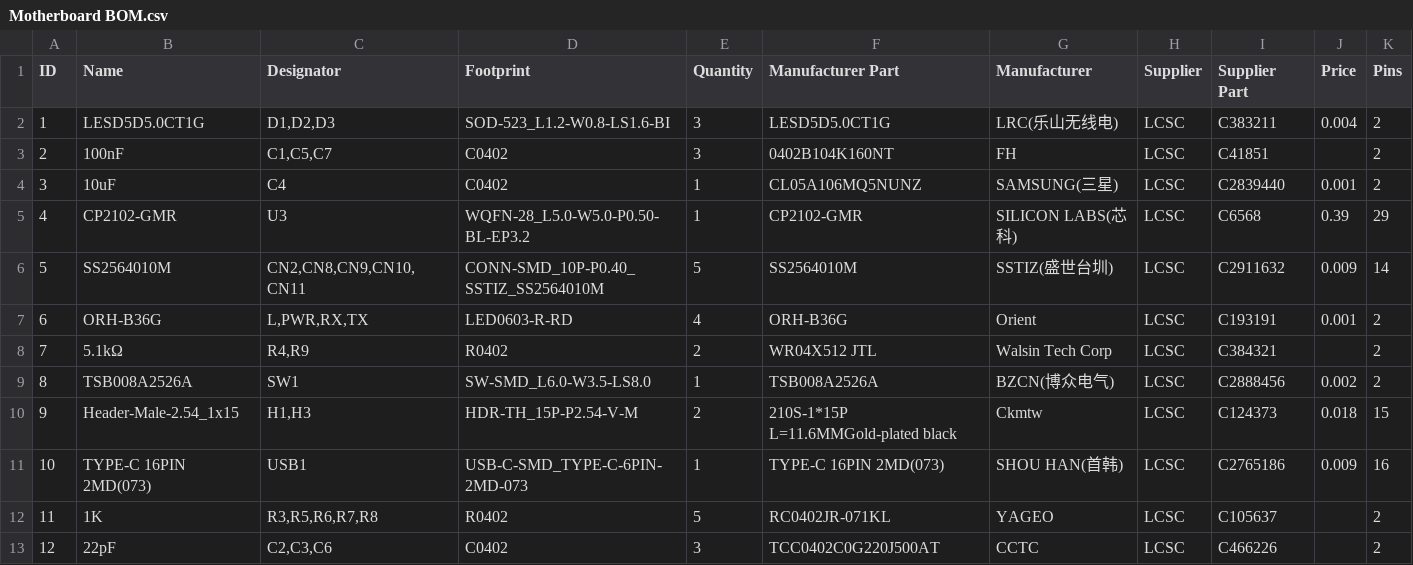
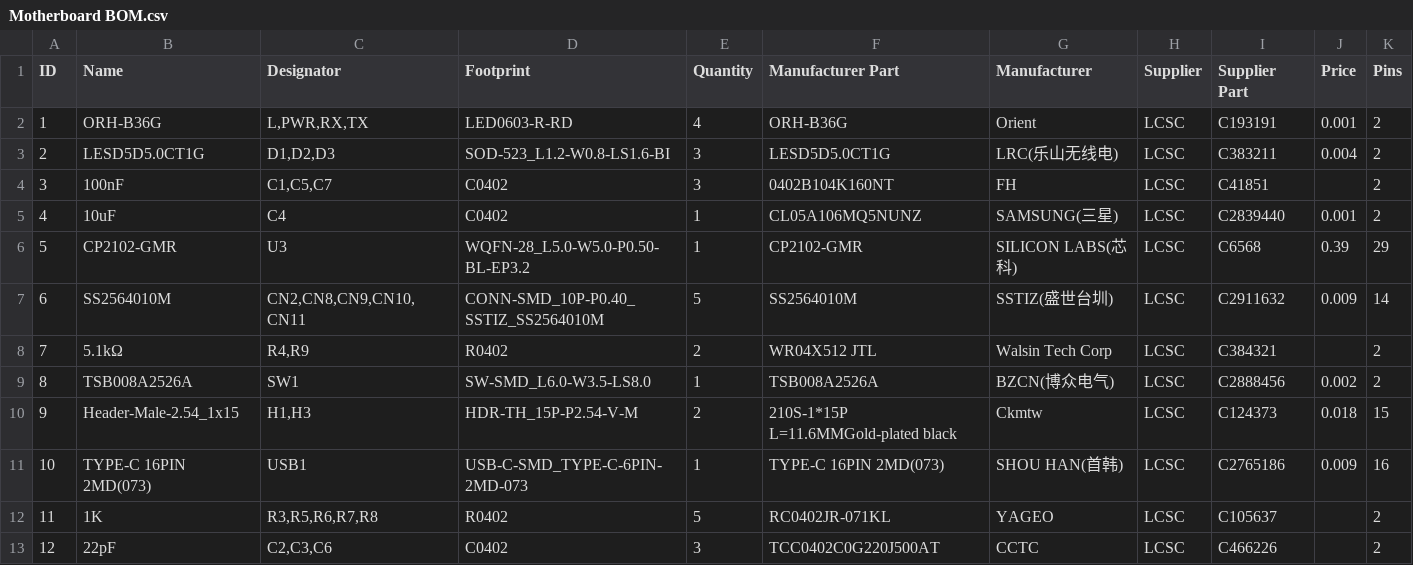
Before and after one commit to EdoardoBaggio03/Modularino, a CSV file: BOMs/Motherboard BOM.csv, drawn as a sheet; only a part is shown; removed rows and columns are numbered as before the commit, all else as after; rows hold the shown columns only; the diff names each change by its address in the sheet, - before the commit and + after, or states it on an @@ line.

```diff
--- a/BOMs/Motherboard BOM.csv
+++ b/BOMs/Motherboard BOM.csv
+row 2: 1 | ORH-B36G | L,PWR,RX,TX | LED0603-R-RD | 4 | ORH-B36G | Orient | LCSC | C193191 | 0.001 | 2
-A3 (ID): 1
+A3 (ID): 2
-A4 (ID): 2
+A4 (ID): 3
-A5 (ID): 3
+A5 (ID): 4
-A6 (ID): 4
+A6 (ID): 5
-A7 (ID): 5
+A7 (ID): 6
-row 7: 6 | ORH-B36G | L,PWR,RX,TX | LED0603-R-RD | 4 | ORH-B36G | Orient | LCSC | C193191 | 0.001 | 2
```
Also changed, not shown: 2 other files.
